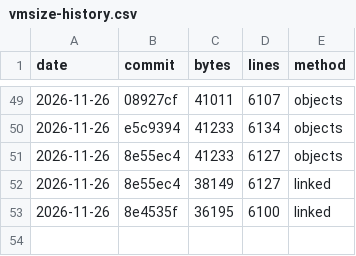
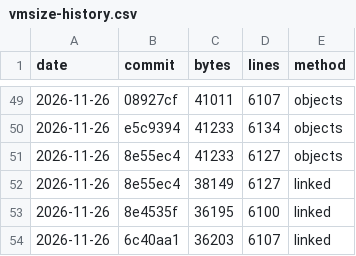
Before and after one commit to c4pt0r/gogo, a CSV file: docs/vmsize-history.csv, drawn as a sheet; only a part is shown, gaps mark what is left out.

Commit message:
vmsize: record after the data-path review fixes (36203 B linked)

```diff
--- a/docs/vmsize-history.csv
+++ b/docs/vmsize-history.csv
@@ -53 +53,2 @@ date,commit,bytes,lines,method
 2026-11-26,8e4535f,36195,6100,linked
+2026-11-26,6c40aa1,36203,6107,linked
```
